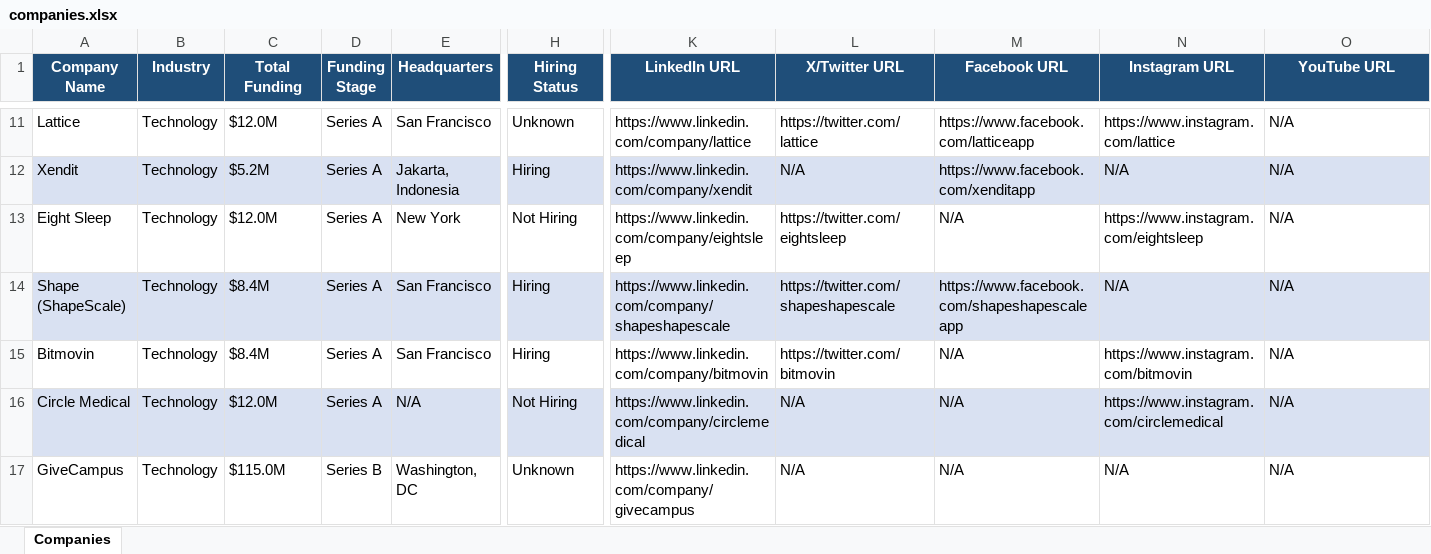
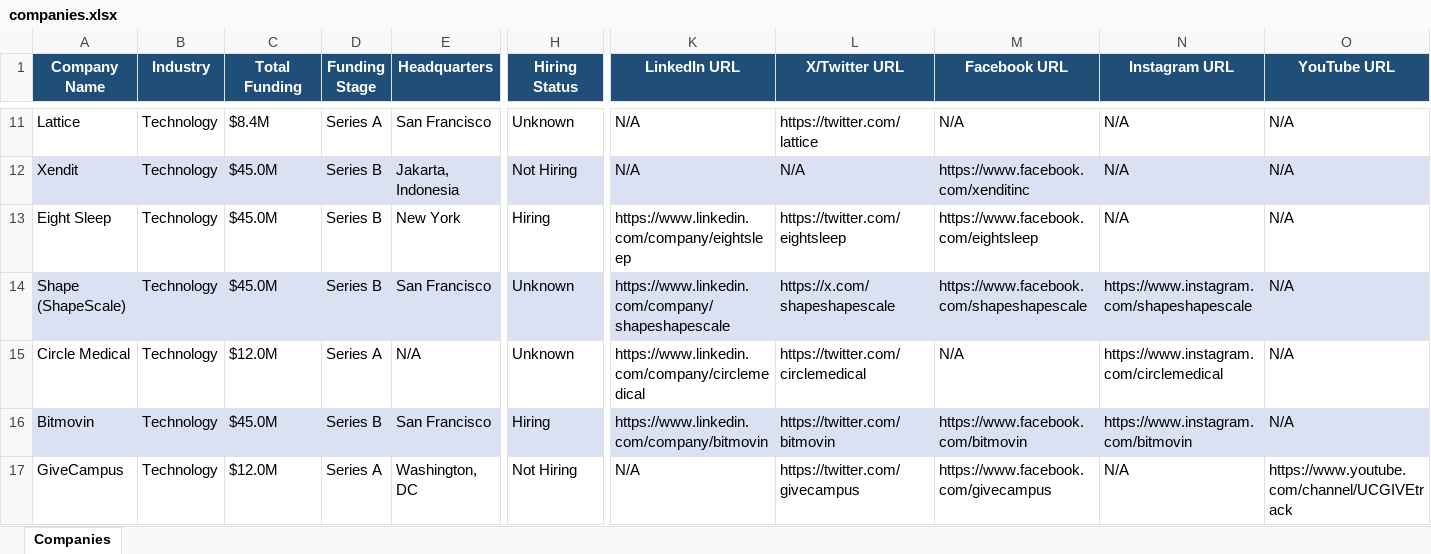
Before and after one commit to usergit535/talent_intelligence_project_2, an Excel workbook: output/companies.xlsx, sheet Companies, drawn as a sheet; only a part is shown, gaps mark what is left out; values as stored, in another font and other column widths than the file's, no borders; removed rows and columns are numbered as before the commit, all else as after; rows hold the shown columns only; the diff covers the shown part only; the diff names each change by its address in the sheet, - before the commit and + after, or states it on an @@ line.

```diff
--- a/output/companies.xlsx (sheet Companies)
+++ b/output/companies.xlsx (sheet Companies)
-C11 (Total Funding): $12.0M
+C11 (Total Funding): $8.4M
-K11 (LinkedIn URL): https://www.linkedin.com/company/lattice
+K11 (LinkedIn URL): N/A
-M11 (Facebook URL): https://www.facebook.com/latticeapp
+M11 (Facebook URL): N/A
-N11 (Instagram URL): https://www.instagram.com/lattice
+N11 (Instagram URL): N/A
-C12 (Total Funding): $5.2M
+C12 (Total Funding): $45.0M
-D12:D14 (Funding Stage): Series A
+D12:D14 (Funding Stage): Series B
-H12 (Hiring Status): Hiring
+H12 (Hiring Status): Not Hiring
-K12 (LinkedIn URL): https://www.linkedin.com/company/xendit
+K12 (LinkedIn URL): N/A
-M12 (Facebook URL): https://www.facebook.com/xenditapp
+M12 (Facebook URL): https://www.facebook.com/xenditinc
-C13 (Total Funding): $12.0M
+C13 (Total Funding): $45.0M
-H13 (Hiring Status): Not Hiring
+H13 (Hiring Status): Hiring
-M13 (Facebook URL): N/A
+M13 (Facebook URL): https://www.facebook.com/eightsleep
-N13 (Instagram URL): https://www.instagram.com/eightsleep
+N13 (Instagram URL): N/A
-C14 (Total Funding): $8.4M
+C14 (Total Funding): $45.0M
-H14 (Hiring Status): Hiring
+H14 (Hiring Status): Unknown
-L14 (X/Twitter URL): https://twitter.com/shapeshapescale
+L14 (X/Twitter URL): https://x.com/shapeshapescale
-M14 (Facebook URL): https://www.facebook.com/shapeshapescaleapp
+M14 (Facebook URL): https://www.facebook.com/shapeshapescale
-N14 (Instagram URL): N/A
+N14 (Instagram URL): https://www.instagram.com/shapeshapescale
-row 15: Bitmovin | Technology | $8.4M | Series A | San Francisco | Hiring | https://www.linkedin.com/company/bitmovin | https://twitter.com/bitmovin | N/A | https://www.instagram.com/bitmovin | N/A
-A15:O15 fill: #D9E1F2
+A15:O15 fill: none
-H15 (Hiring Status): Not Hiring
+H15 (Hiring Status): Unknown
-L15 (X/Twitter URL): N/A
+L15 (X/Twitter URL): https://twitter.com/circlemedical
+row 16: Bitmovin | Technology | $45.0M | Series B | San Francisco | Hiring | https://www.linkedin.com/company/bitmovin | https://twitter.com/bitmovin | https://www.facebook.com/bitmovin | https://www.instagram.com/bitmovin | N/A
-C17 (Total Funding): $115.0M
+C17 (Total Funding): $12.0M
-D17 (Funding Stage): Series B
+D17 (Funding Stage): Series A
-H17 (Hiring Status): Unknown
+H17 (Hiring Status): Not Hiring
-K17 (LinkedIn URL): https://www.linkedin.com/company/givecampus
+K17 (LinkedIn URL): N/A
-L17 (X/Twitter URL): N/A
+L17 (X/Twitter URL): https://twitter.com/givecampus
-M17 (Facebook URL): N/A
+M17 (Facebook URL): https://www.facebook.com/givecampus
-O17 (YouTube URL): N/A
+O17 (YouTube URL): https://www.youtube.com/channel/UCGIVEtrack
```
Also changed, not shown: 8 added rows, 8 removed rows, 372 edited cells and cell formats elsewhere in this sheet, 1 other file.
